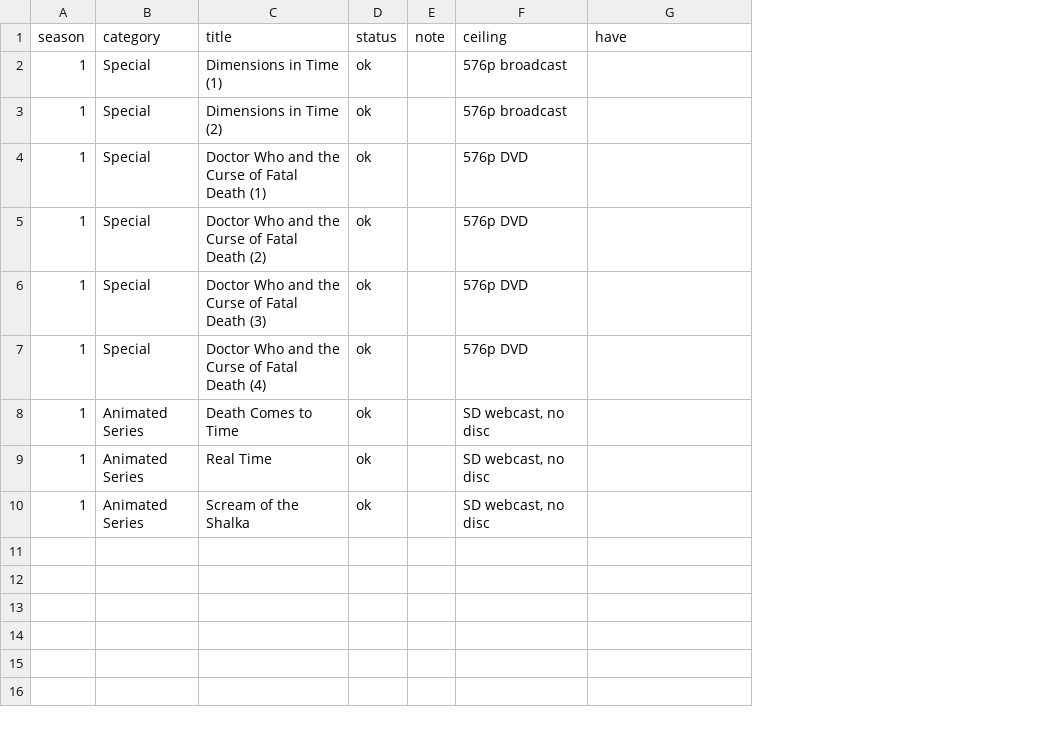
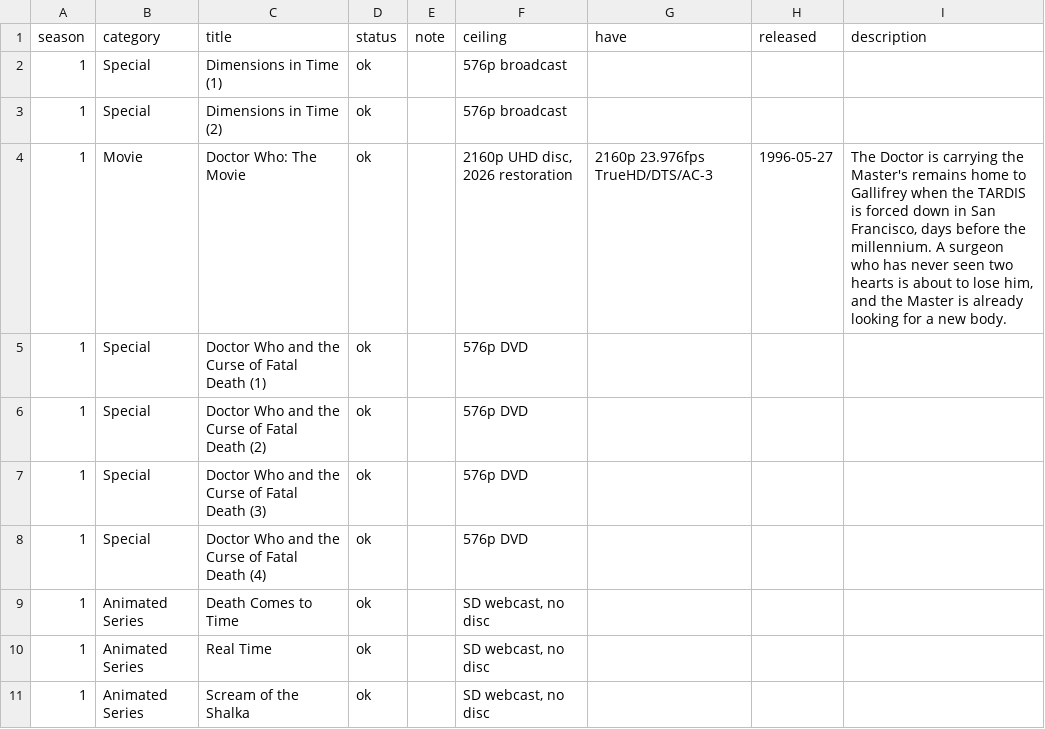
Before and after one commit to nubblyn/whoniverse, a TSV file: ledger/series/02-wilderness-years.tsv, drawn as a sheet; addresses are those after the commit; the diff names each change by its address in the sheet, - before the commit and + after, or states it on an @@ line.

```diff
--- a/ledger/series/02-wilderness-years.tsv
+++ b/ledger/series/02-wilderness-years.tsv
+column H (released), empty
+column I (description), empty
+row 4: 1 | Movie | Doctor Who: The Movie | ok |  | 2160p UHD disc, 2026 restoration | 2160p 23.976fps TrueHD/DTS/AC-3 | 1996-05-27 | The Doctor is carrying the Master's remains home to Gallifrey when the TARDIS is forced down in San Francisco, days before the millennium. A surgeon who has never seen two hearts is about to lose him, and the Master is already looking for a new body.
```
Also changed, not shown: ledger/all-who.tsv, ledger/series.tsv, 14 other files.
